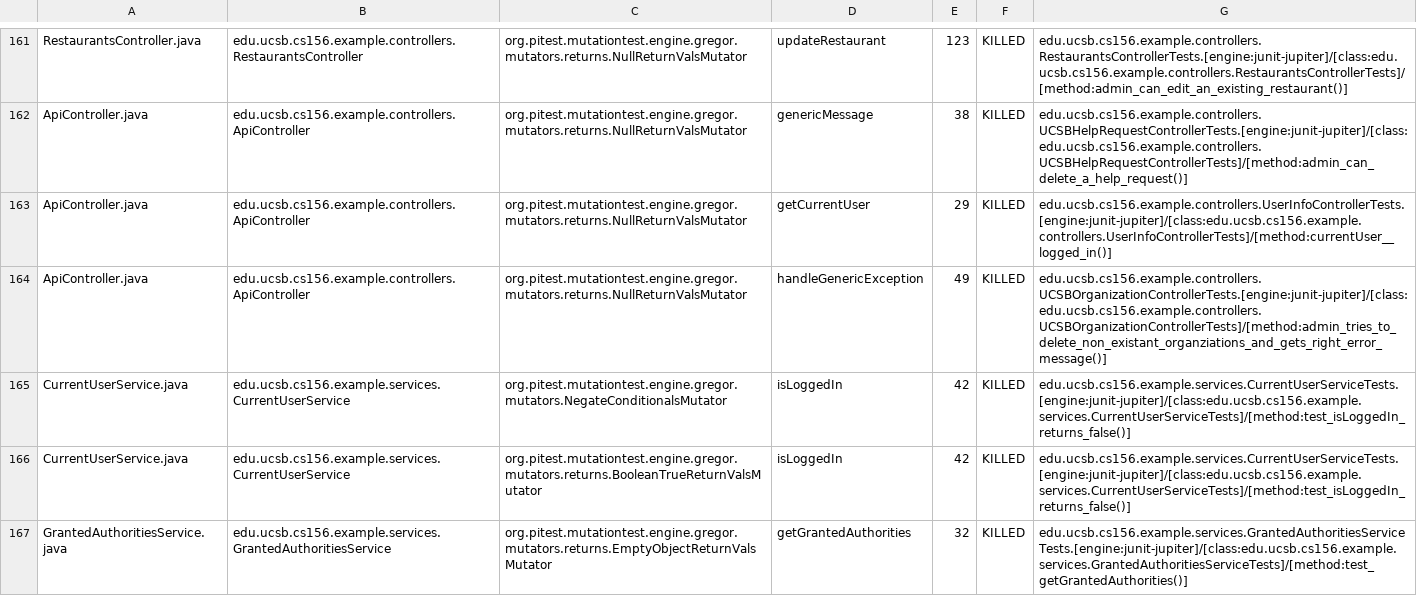
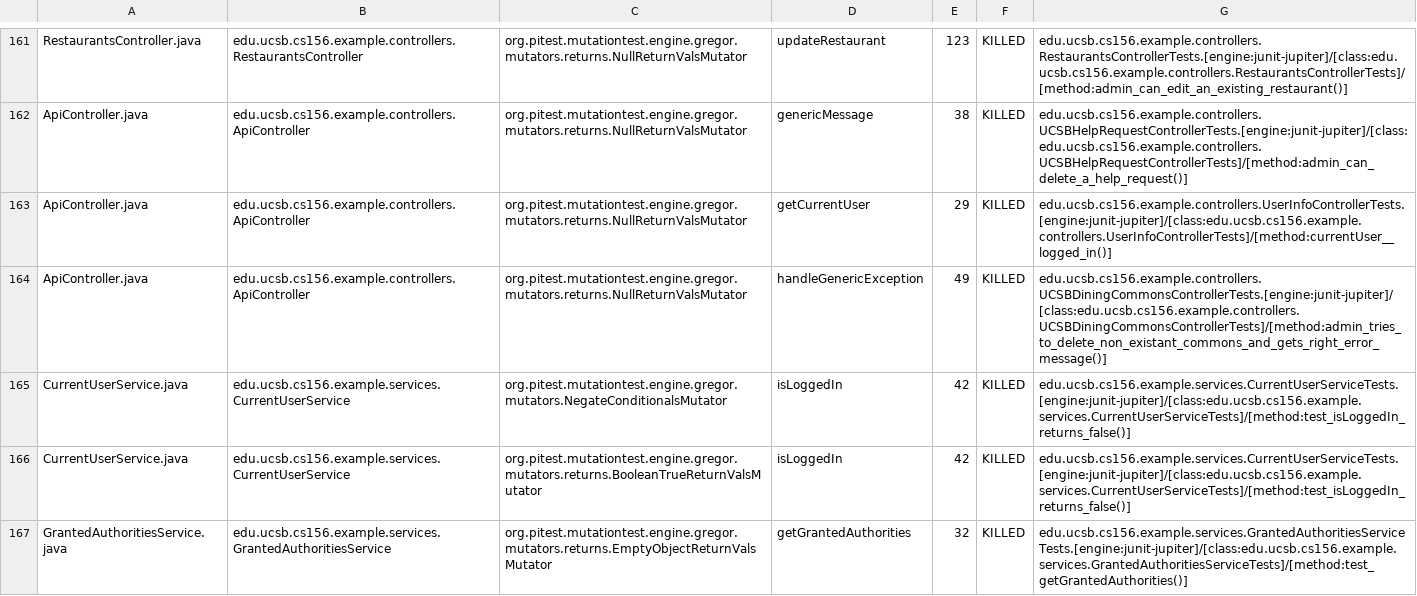
Before and after one commit to ucsb-cs156-s24/team03-s24-5pm-7, a CSV file: prs/91/pitest/mutations.csv, drawn as a sheet; only a part is shown, gaps mark what is left out.

Commit message:
Deploying to gh-pages from @ ucsb-cs156-s24/team03-s24-5pm-7@fcec893ea66a7130229d8a109f22fb9d7934dbe7 🚀

```diff
--- a/prs/91/pitest/mutations.csv
+++ b/prs/91/pitest/mutations.csv
@@ -163,3 +163,3 @@ ApiController.java,edu.ucsb.cs156.example.controllers.ApiController,org.pitest.m
 ApiController.java,edu.ucsb.cs156.example.controllers.ApiController,org.pitest.mutationtest.engine.gregor.mutators.returns.NullReturnValsMutator,getCurrentUser,29,KILLED,edu.ucsb.cs156.example.controllers.UserInfoControllerTests.[engine:junit-jupiter]/[class:edu.ucsb.cs156.example.controllers.UserInfoControllerTests]/[method:currentUser__logged_in()]
-ApiController.java,edu.ucsb.cs156.example.controllers.ApiController,org.pitest.mutationtest.engine.gregor.mutators.returns.NullReturnValsMutator,handleGenericException,49,KILLED,edu.ucsb.cs156.example.controllers.UCSBOrganizationControllerTests.[engine:junit-jupiter]/[class:edu.ucsb.cs156.example.controllers.UCSBOrganizationControllerTests]/[method:admin_tries_to_delete_non_existant_organziations_and_gets_right_error_message()]
+ApiController.java,edu.ucsb.cs156.example.controllers.ApiController,org.pitest.mutationtest.engine.gregor.mutators.returns.NullReturnValsMutator,handleGenericException,49,KILLED,edu.ucsb.cs156.example.controllers.UCSBDiningCommonsControllerTests.[engine:junit-jupiter]/[class:edu.ucsb.cs156.example.controllers.UCSBDiningCommonsControllerTests]/[method:admin_tries_to_delete_non_existant_commons_and_gets_right_error_message()]
 CurrentUserService.java,edu.ucsb.cs156.example.services.CurrentUserService,org.pitest.mutationtest.engine.gregor.mutators.NegateConditionalsMutator,isLoggedIn,42,KILLED,edu.ucsb.cs156.example.services.CurrentUserServiceTests.[engine:junit-jupiter]/[class:edu.ucsb.cs156.example.services.CurrentUserServiceTests]/[method:test_isLoggedIn_returns_false()]
```
Also changed, not shown: 18 other files.
